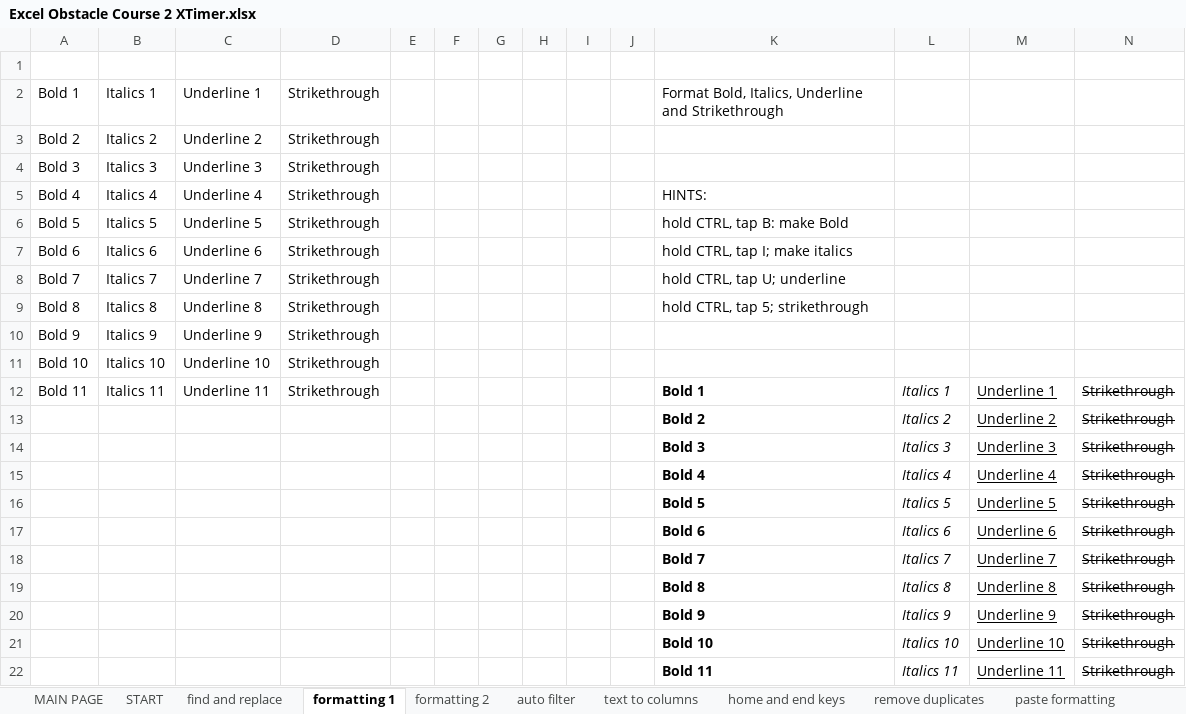
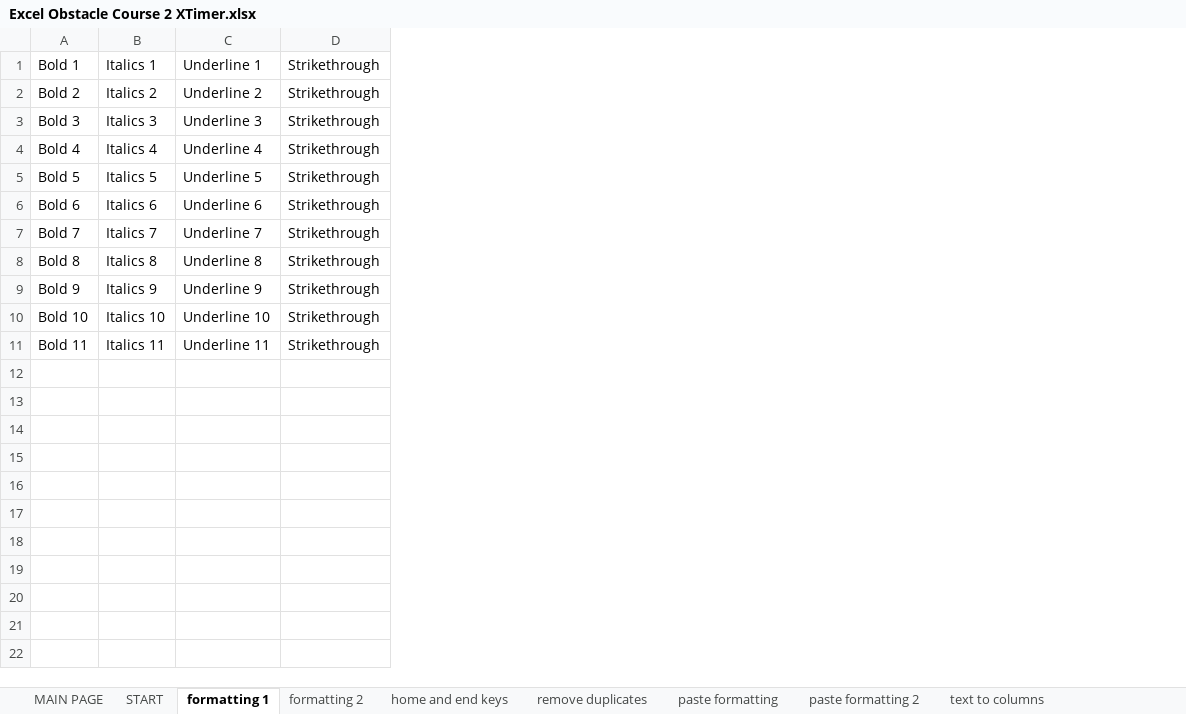
Before and after one commit to Excelobstaclecourse/Excel-Obstacle-Course, an Excel workbook: Excel Obstacle Course 2 XTimer.xlsx, sheet formatting 1, drawn as a sheet; values as stored, in another font and other column widths than the file's, no borders; charts and pictures not drawn; removed rows and columns are numbered as before the commit, all else as after; the diff names each change by its address in the sheet, - before the commit and + after, or states it on an @@ line.

```diff
--- a/Excel Obstacle Course 2 XTimer.xlsx (sheet formatting 1)
+++ b/Excel Obstacle Course 2 XTimer.xlsx (sheet formatting 1)
@@ sheet tab order changed: MAIN PAGE | START | formatting 1 | formatting 2 | home and end keys | remove duplicates | paste formatting | paste formatting 2 | text to columns @@
-column E, empty
-column F, empty
-column G, empty
-column H, empty
-column I, empty
-column J, empty
-column K, rows 2-12: Format Bold, Italics, Underline and Strikethrough |  |  | HINTS: | hold CTRL, tap B: make Bold | hold CTRL, tap I; make italics | hold CTRL, tap U; underline | hold CTRL, tap 5; strikethrough |  |  | Bold 1
-column L, row 12: Italics 1
-column M, row 12: Underline 1
-column N, row 12: Strikethrough
-row 1: (empty)
-row 13:  |  |  |  |  |  |  |  |  |  | Bold 2 | Italics 2 | Underline 2 | Strikethrough
-row 14:  |  |  |  |  |  |  |  |  |  | Bold 3 | Italics 3 | Underline 3 | Strikethrough
-row 15:  |  |  |  |  |  |  |  |  |  | Bold 4 | Italics 4 | Underline 4 | Strikethrough
-row 16:  |  |  |  |  |  |  |  |  |  | Bold 5 | Italics 5 | Underline 5 | Strikethrough
-row 17:  |  |  |  |  |  |  |  |  |  | Bold 6 | Italics 6 | Underline 6 | Strikethrough
-row 18:  |  |  |  |  |  |  |  |  |  | Bold 7 | Italics 7 | Underline 7 | Strikethrough
-row 19:  |  |  |  |  |  |  |  |  |  | Bold 8 | Italics 8 | Underline 8 | Strikethrough
-row 20:  |  |  |  |  |  |  |  |  |  | Bold 9 | Italics 9 | Underline 9 | Strikethrough
-row 21:  |  |  |  |  |  |  |  |  |  | Bold 10 | Italics 10 | Underline 10 | Strikethrough
-row 22:  |  |  |  |  |  |  |  |  |  | Bold 11 | Italics 11 | Underline 11 | Strikethrough
```
Also changed, not shown: sheet remove duplicates, sheet auto filter, sheet formatting 2, charts or pictures.
